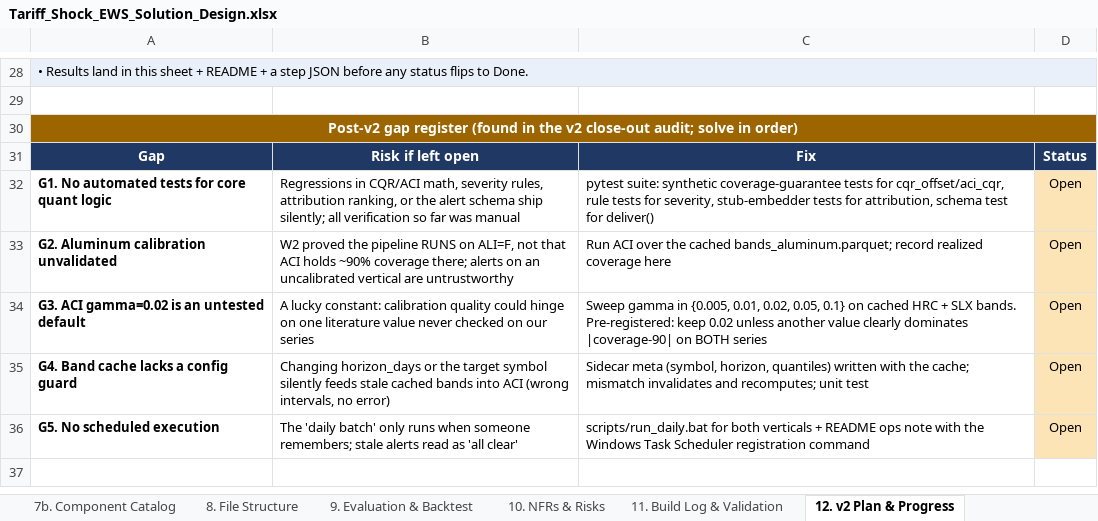
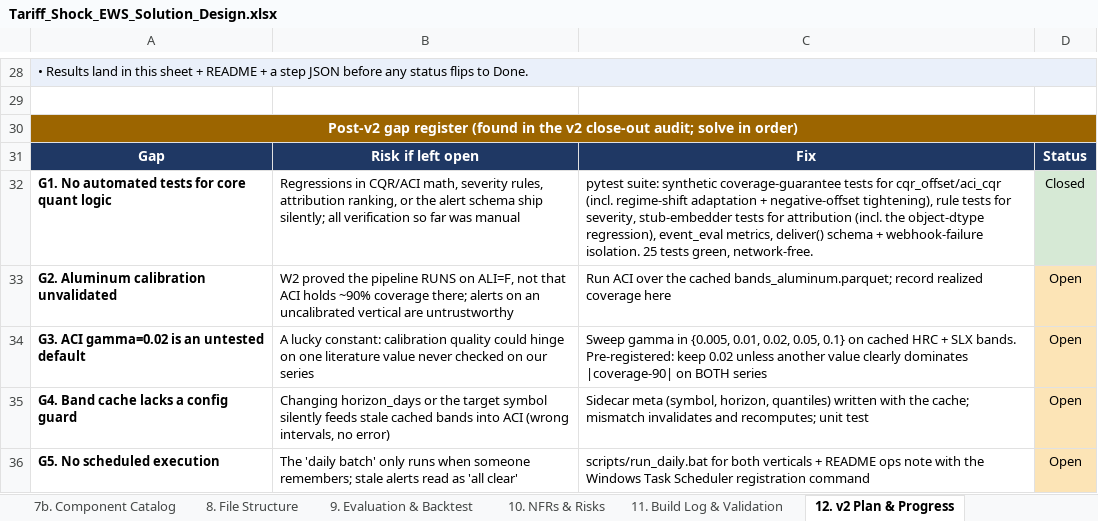
Before and after one commit to sathkruthdamera/Tarrif_Shock-EWS, an Excel workbook: docs/Tariff_Shock_EWS_Solution_Design.xlsx, sheet 12. v2 Plan & Progress, drawn as a sheet; only a part is shown, gaps mark what is left out; values as stored, in another font and other column widths than the file's, no borders; the diff names each change by its address in the sheet, - before the commit and + after, or states it on an @@ line.

```diff
--- a/docs/Tariff_Shock_EWS_Solution_Design.xlsx (sheet 12. v2 Plan & Progress)
+++ b/docs/Tariff_Shock_EWS_Solution_Design.xlsx (sheet 12. v2 Plan & Progress)
-C32: …tests for cqr_offset/aci_cqr, rule tests for severity, stub-embedder tests for attribution, schema test for deliver()
+C32: …tests for cqr_offset/aci_cqr (incl. regime-shift adaptation + negative-offset tightening), rule tests for severity, stub-embedder tests for attribution (incl. the object-dtype regression), event_eval metrics, deliver() schema + webhook-failure isolation. 25 tests green, network-free.
-D32: Open
+D32: Closed
-D32 fill: #FCE4B6
+D32 fill: #D6E9D5
```
Also changed, not shown: 5 other files.
